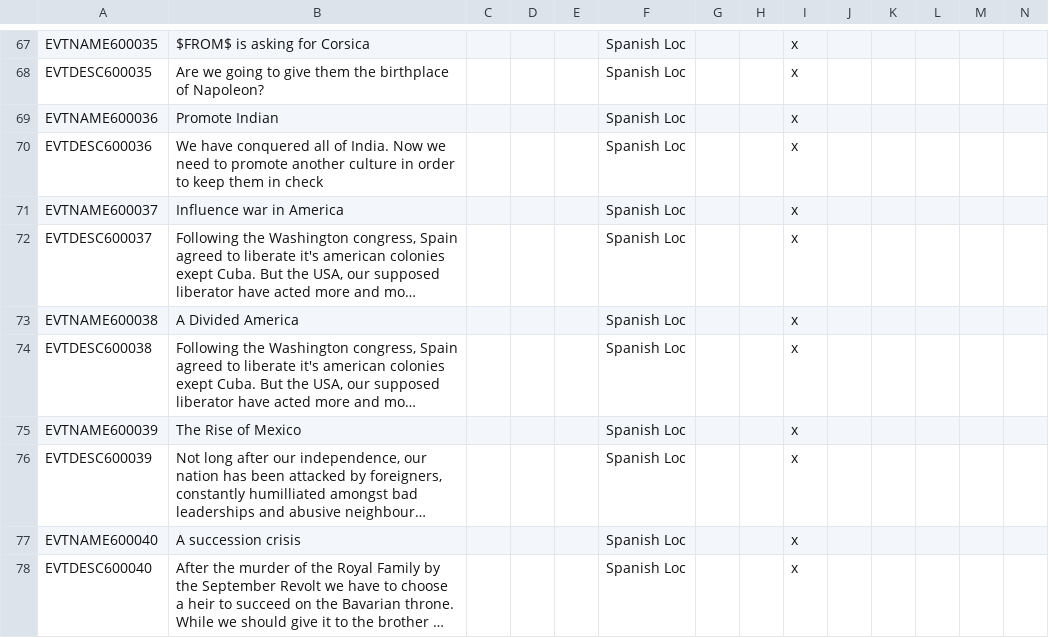
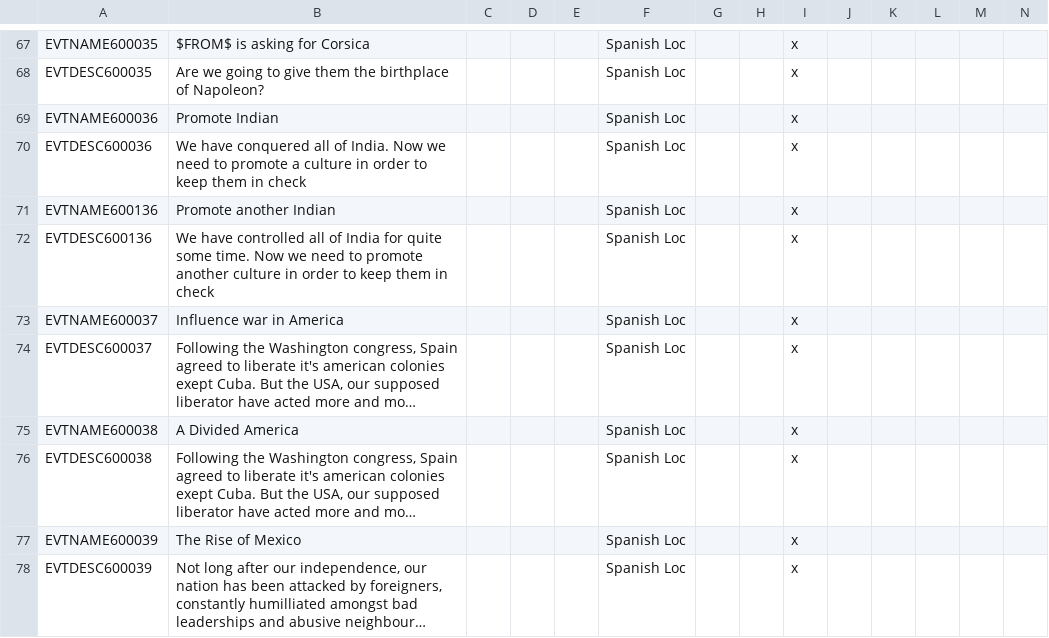
Before and after one commit to rustypower9-max/NLR-Campaignedit-Mapforge-Edits, a CSV file: NLR MapForge Campaign Edits/localisation/00_NL_remake_events.csv, drawn as a sheet; only a part is shown, gaps mark what is left out; the shorter side is filled out with more unchanged rows; long unchanged cells end in ….

```diff
--- a/NLR MapForge Campaign Edits/localisation/00_NL_remake_events.csv
+++ b/NLR MapForge Campaign Edits/localisation/00_NL_remake_events.csv
@@ -69,3 +69,5 @@ EVTDESC600035;Are we going to give them the birthplace of Napoleon?;;;;Spanish L
 EVTNAME600036;Promote Indian;;;;Spanish Loc;;;x
-EVTDESC600036;We have conquered all of India. Now we need to promote another culture in order to keep them in check;;;;Spanish Loc;;;x
+EVTDESC600036;We have conquered all of India. Now we need to promote a culture in order to keep them in check;;;;Spanish Loc;;;x
+EVTNAME600136;Promote another Indian;;;;Spanish Loc;;;x
+EVTDESC600136;We have controlled all of India for quite some time. Now we need to promote another culture in order to keep them in check;;;;Spanish Loc;;;x
 EVTNAME600037;Influence war in America;;;;Spanish Loc;;;x
```
Also changed, not shown: NLR MapForge Campaign Edits/localisation/00_NL_remake_decisions.csv, NLR MapForge Campaign Edits/localisation/00_NL_remake_new_nations.csv, 52 other files.
